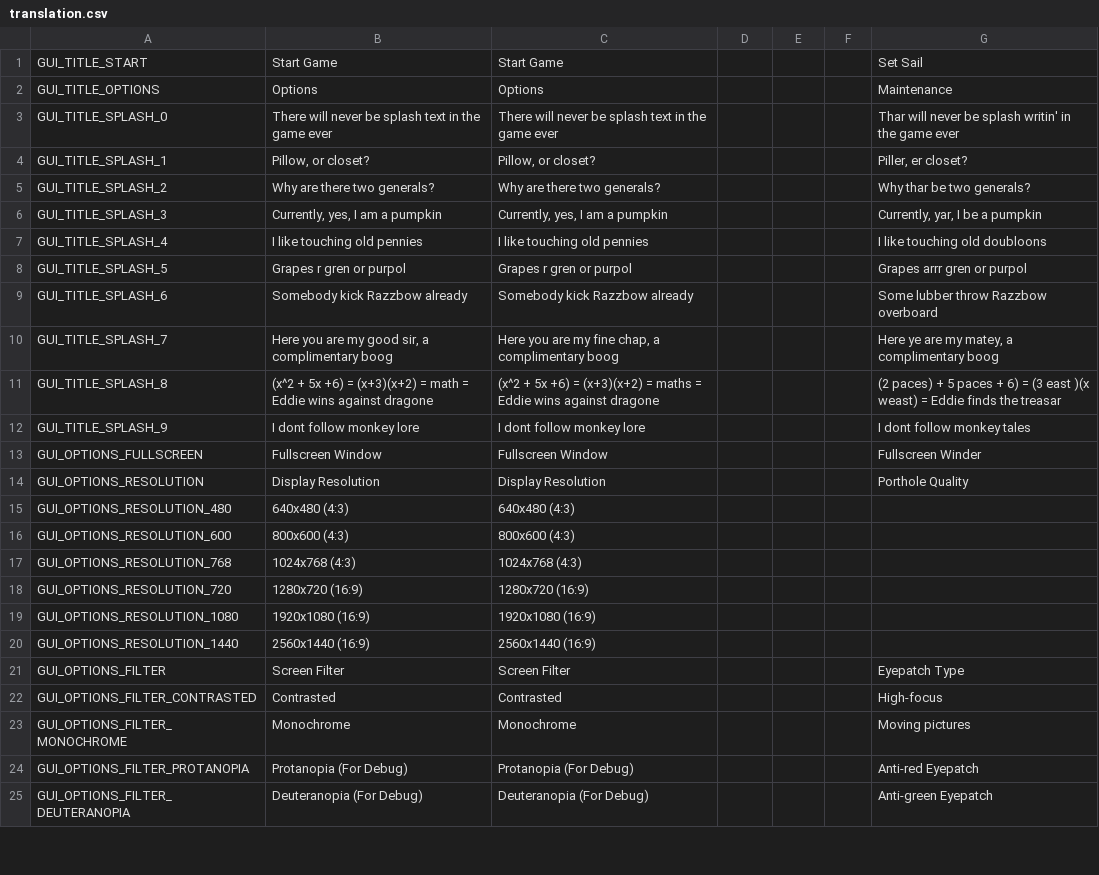
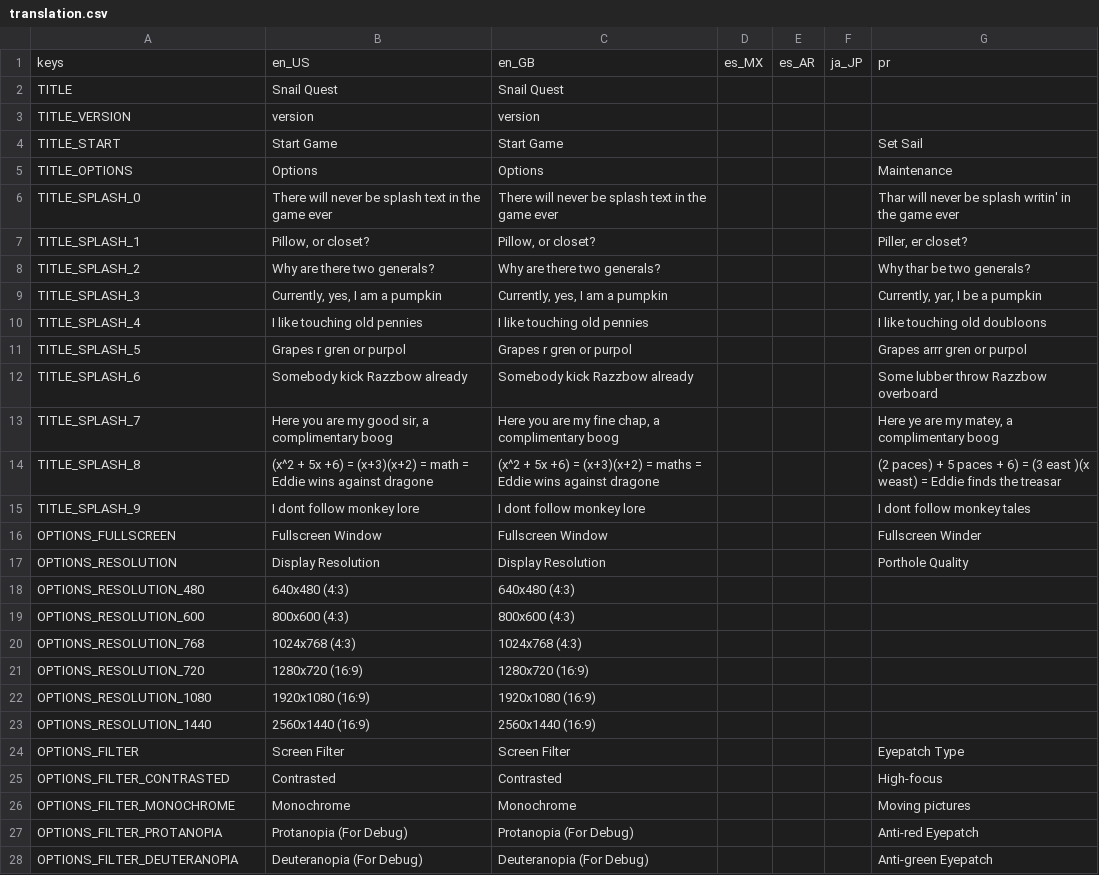
Before and after one commit to ymskimei/Snail-Quest, a CSV file: source/translations/translation.csv, drawn as a sheet; only a part is shown; the diff covers the shown part only.

```diff
--- a/source/translations/translation.csv
+++ b/source/translations/translation.csv
@@ -1,25 +1,28 @@
-GUI_TITLE_START	Start Game	Start Game				Set Sail
-GUI_TITLE_OPTIONS	Options	Options				Maintenance
-GUI_TITLE_SPLASH_0	There will never be splash text in the game ever	There will never be splash text in the game ever				Thar will never be splash writin' in the game ever
-GUI_TITLE_SPLASH_1	Pillow, or closet?	Pillow, or closet?				Piller, er closet?
-GUI_TITLE_SPLASH_2	Why are there two generals?	Why are there two generals?				Why thar be two generals?
-GUI_TITLE_SPLASH_3	Currently, yes, I am a pumpkin	Currently, yes, I am a pumpkin				Currently, yar, I be a pumpkin
-GUI_TITLE_SPLASH_4	I like touching old pennies	I like touching old pennies				I like touching old doubloons
-GUI_TITLE_SPLASH_5	Grapes r gren or purpol	Grapes r gren or purpol				Grapes arrr gren or purpol
-GUI_TITLE_SPLASH_6	Somebody kick Razzbow already	Somebody kick Razzbow already				Some lubber throw Razzbow overboard
-GUI_TITLE_SPLASH_7	Here you are my good sir, a complimentary boog	Here you are my fine chap, a complimentary boog				Here ye are my matey, a complimentary boog
-GUI_TITLE_SPLASH_8	(x^2 + 5x +6) = (x+3)(x+2) = math = Eddie wins against dragone	(x^2 + 5x +6) = (x+3)(x+2) = maths = Eddie wins against dragone				(2 paces) + 5 paces + 6) = (3 east )(x weast) = Eddie finds the treasar
-GUI_TITLE_SPLASH_9	I dont follow monkey lore	I dont follow monkey lore				I dont follow monkey tales
-GUI_OPTIONS_FULLSCREEN	Fullscreen Window	Fullscreen Window				Fullscreen Winder
-GUI_OPTIONS_RESOLUTION	Display Resolution	Display Resolution				Porthole Quality
-GUI_OPTIONS_RESOLUTION_480	640x480 (4:3)	640x480 (4:3)				
-GUI_OPTIONS_RESOLUTION_600	800x600 (4:3)	800x600 (4:3)				
-GUI_OPTIONS_RESOLUTION_768	1024x768 (4:3)	1024x768 (4:3)				
-GUI_OPTIONS_RESOLUTION_720	1280x720 (16:9)	1280x720 (16:9)				
-GUI_OPTIONS_RESOLUTION_1080	1920x1080 (16:9)	1920x1080 (16:9)				
-GUI_OPTIONS_RESOLUTION_1440	2560x1440 (16:9)	2560x1440 (16:9)				
-GUI_OPTIONS_FILTER	Screen Filter	Screen Filter				Eyepatch Type
-GUI_OPTIONS_FILTER_CONTRASTED	Contrasted	Contrasted				High-focus
-GUI_OPTIONS_FILTER_MONOCHROME	Monochrome	Monochrome				Moving pictures
-GUI_OPTIONS_FILTER_PROTANOPIA	Protanopia (For Debug)	Protanopia (For Debug)				Anti-red Eyepatch
-GUI_OPTIONS_FILTER_DEUTERANOPIA	Deuteranopia (For Debug)	Deuteranopia (For Debug)				Anti-green Eyepatch
+keys	en_US	en_GB	es_MX	es_AR	ja_JP	pr
+TITLE	Snail Quest	Snail Quest				
+TITLE_VERSION	version	version				
+TITLE_START	Start Game	Start Game				Set Sail
+TITLE_OPTIONS	Options	Options				Maintenance
+TITLE_SPLASH_0	There will never be splash text in the game ever	There will never be splash text in the game ever				Thar will never be splash writin' in the game ever
+TITLE_SPLASH_1	Pillow, or closet?	Pillow, or closet?				Piller, er closet?
+TITLE_SPLASH_2	Why are there two generals?	Why are there two generals?				Why thar be two generals?
+TITLE_SPLASH_3	Currently, yes, I am a pumpkin	Currently, yes, I am a pumpkin				Currently, yar, I be a pumpkin
+TITLE_SPLASH_4	I like touching old pennies	I like touching old pennies				I like touching old doubloons
+TITLE_SPLASH_5	Grapes r gren or purpol	Grapes r gren or purpol				Grapes arrr gren or purpol
+TITLE_SPLASH_6	Somebody kick Razzbow already	Somebody kick Razzbow already				Some lubber throw Razzbow overboard
+TITLE_SPLASH_7	Here you are my good sir, a complimentary boog	Here you are my fine chap, a complimentary boog				Here ye are my matey, a complimentary boog
+TITLE_SPLASH_8	(x^2 + 5x +6) = (x+3)(x+2) = math = Eddie wins against dragone	(x^2 + 5x +6) = (x+3)(x+2) = maths = Eddie wins against dragone				(2 paces) + 5 paces + 6) = (3 east )(x weast) = Eddie finds the treasar
+TITLE_SPLASH_9	I dont follow monkey lore	I dont follow monkey lore				I dont follow monkey tales
+OPTIONS_FULLSCREEN	Fullscreen Window	Fullscreen Window				Fullscreen Winder
+OPTIONS_RESOLUTION	Display Resolution	Display Resolution				Porthole Quality
+OPTIONS_RESOLUTION_480	640x480 (4:3)	640x480 (4:3)				
+OPTIONS_RESOLUTION_600	800x600 (4:3)	800x600 (4:3)				
+OPTIONS_RESOLUTION_768	1024x768 (4:3)	1024x768 (4:3)				
+OPTIONS_RESOLUTION_720	1280x720 (16:9)	1280x720 (16:9)				
+OPTIONS_RESOLUTION_1080	1920x1080 (16:9)	1920x1080 (16:9)				
+OPTIONS_RESOLUTION_1440	2560x1440 (16:9)	2560x1440 (16:9)				
+OPTIONS_FILTER	Screen Filter	Screen Filter				Eyepatch Type
+OPTIONS_FILTER_CONTRASTED	Contrasted	Contrasted				High-focus
+OPTIONS_FILTER_MONOCHROME	Monochrome	Monochrome				Moving pictures
+OPTIONS_FILTER_PROTANOPIA	Protanopia (For Debug)	Protanopia (For Debug)				Anti-red Eyepatch
+OPTIONS_FILTER_DEUTERANOPIA	Deuteranopia (For Debug)	Deuteranopia (For Debug)				Anti-green Eyepatch
```
Also changed, not shown: 31 added rows and 27 edited cells elsewhere in this file, 33 other files.
